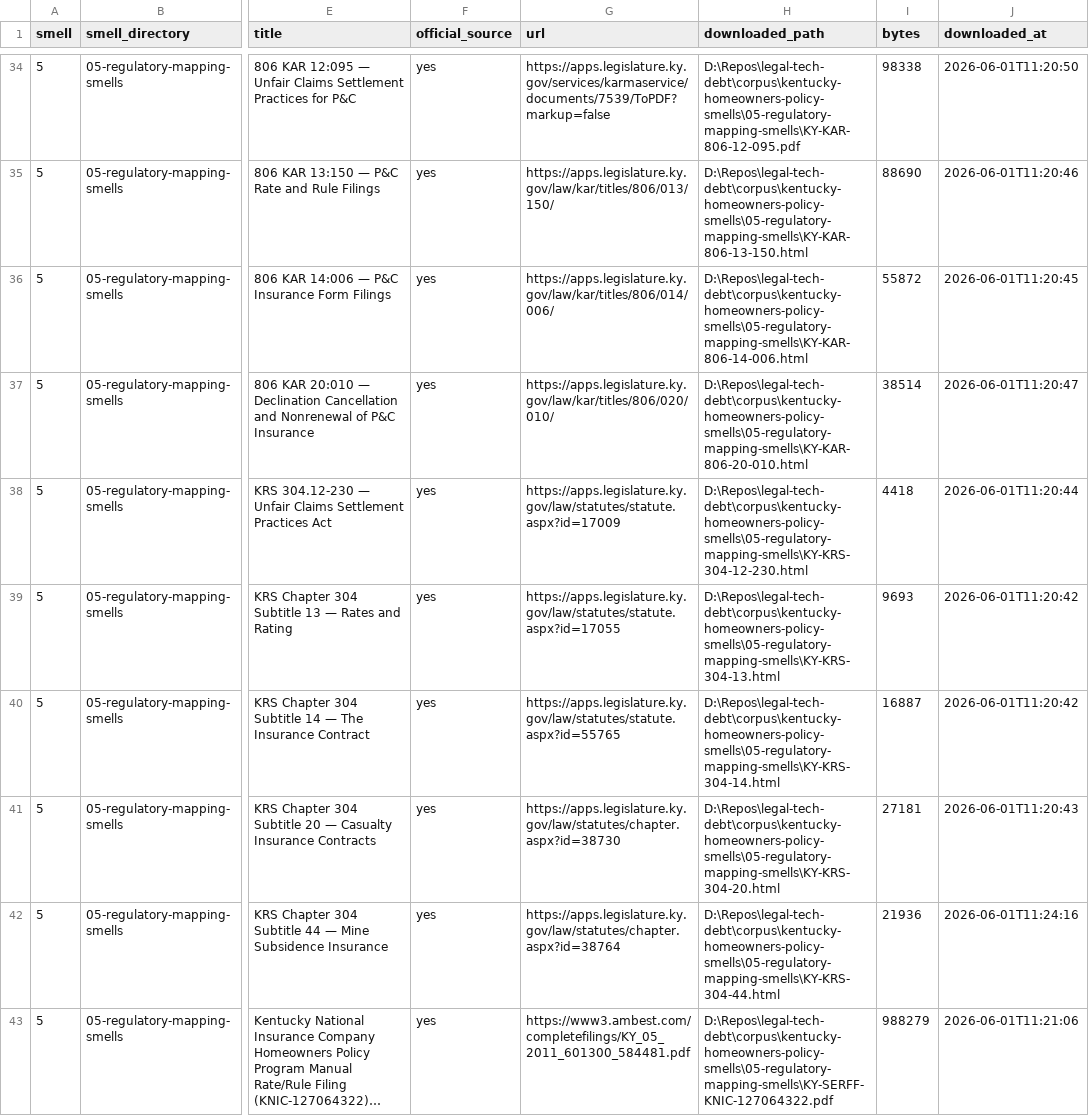
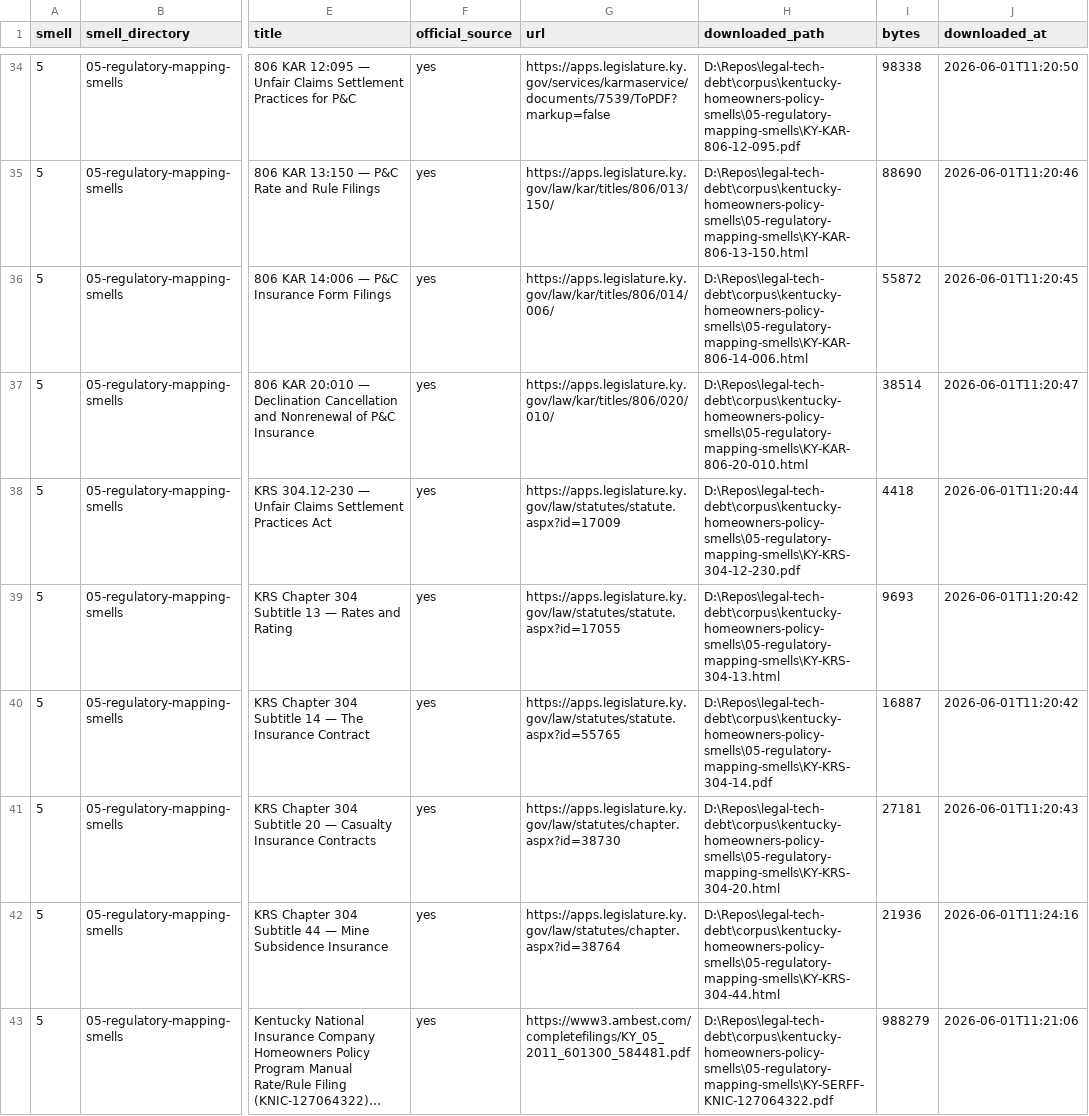
Before and after one commit to Dorian-Klingenberg/legal-tech-debt, a CSV file: corpus/kentucky-homeowners-policy-smells/_download_manifest.csv, drawn as a sheet; only a part is shown, gaps mark what is left out; long unchanged cells end in …; the diff covers the shown part only; the diff names each change by its address in the sheet, - before the commit and + after, or states it on an @@ line.

Commit message:
Backlog implementation session B: detectors, case library, product architecture
BACKLOG-019: SMELL5-H007 Missing State Amendatory detector (smell5.py)
BACKLOG-020: SMELL2-H004 Broken Definitions Loop detector (smell2.py)
BACKLOG-011: Structure node pre-filter in detector_runner.py (252→143 nodes)
BACKLOG-007: KRS/KAR definitional audit; 806 KAR 12:095 §9(2)(a) propagated
  to smell2.py H003 and drill_down_entries.json S4-H003-KFBM-001
BACKLOG-002: Corpus file extensions fixed (KY-KRS-304-12-230, KY-KRS-304-14
  renamed .html→.pdf; manifest updated)
BACKLOG-015: case_library.json — schema, 3 Kentucky cases (Hicks 6th Cir 2020,
  Schoening 6th Cir 2026, FB Ins Ky 1993), dollar anchor cross-references
BACKLOG-013: executive_summary_anon.md generated (124 lines)

New: ISO-HO-04-93-1000 endorsement added to corpus (29 sources total)
New: BACKLOG-021 (KFBM base jacket), BACKLOG-022 (copyright sanitization),
  BACKLOG-023 (per-carrier report pipeline) logged
Product model decided: combined anon = pitch report; per-carrier = product report

Journal, handoff, AGENT_CONTEXT updated.

```diff
--- a/corpus/kentucky-homeowners-policy-smells/_download_manifest.csv
+++ b/corpus/kentucky-homeowners-policy-smells/_download_manifest.csv
-H38 (downloaded_path): D:\Repos\legal-tech-debt\corpus\kentucky-homeowners-policy-smells\05-regulatory-mapping-smells\KY-KRS-304-12-230.html
+H38 (downloaded_path): D:\Repos\legal-tech-debt\corpus\kentucky-homeowners-policy-smells\05-regulatory-mapping-smells\KY-KRS-304-12-230.pdf
-H40 (downloaded_path): D:\Repos\legal-tech-debt\corpus\kentucky-homeowners-policy-smells\05-regulatory-mapping-smells\KY-KRS-304-14.html
+H40 (downloaded_path): D:\Repos\legal-tech-debt\corpus\kentucky-homeowners-policy-smells\05-regulatory-mapping-smells\KY-KRS-304-14.pdf
```
Also changed, not shown: 1 added row and 4 edited cells elsewhere in this file, 28 other files.
